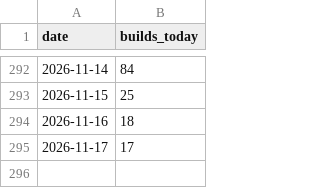
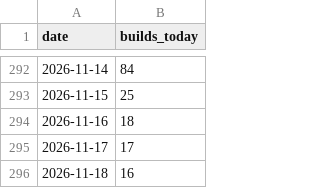
Before and after one commit to JosiahJack/Voxen, a CSV file: builds.csv, drawn as a sheet; only a part is shown, gaps mark what is left out.

```diff
--- a/builds.csv
+++ b/builds.csv
@@ -295 +295,2 @@ date,builds_today
 2026-11-17,17
+2026-11-18,16
```
Also changed, not shown: 23 other files.
